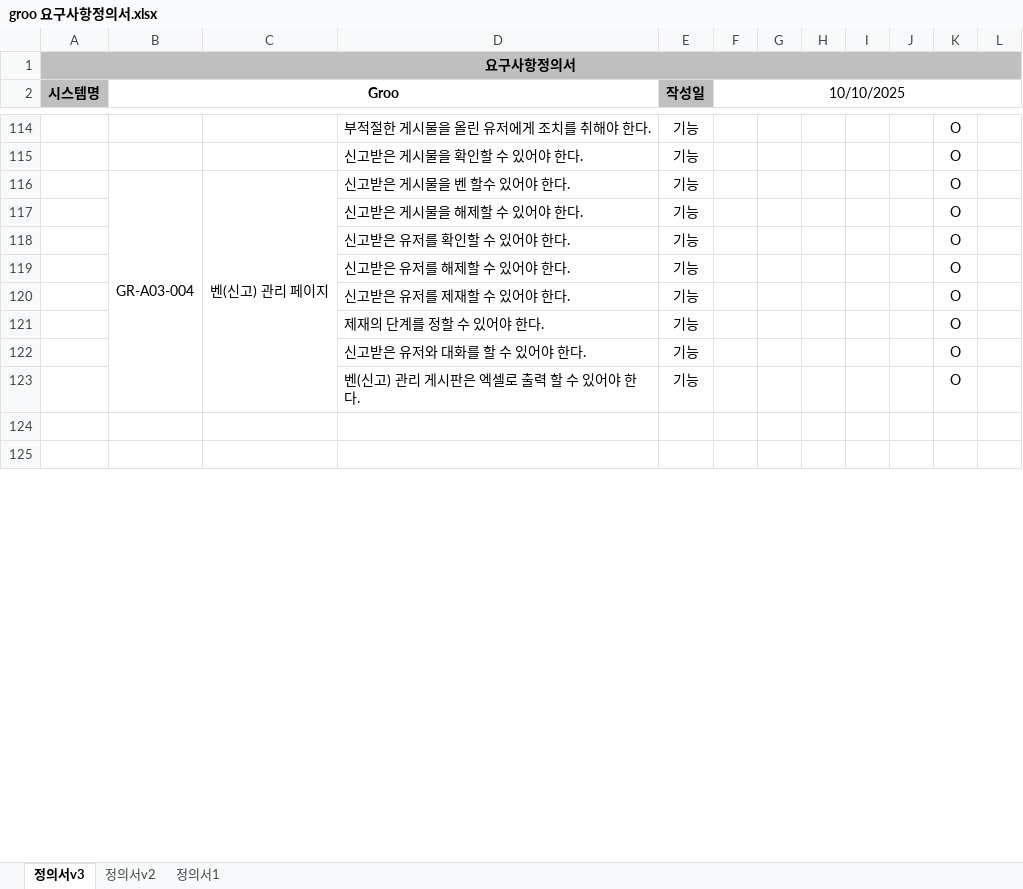
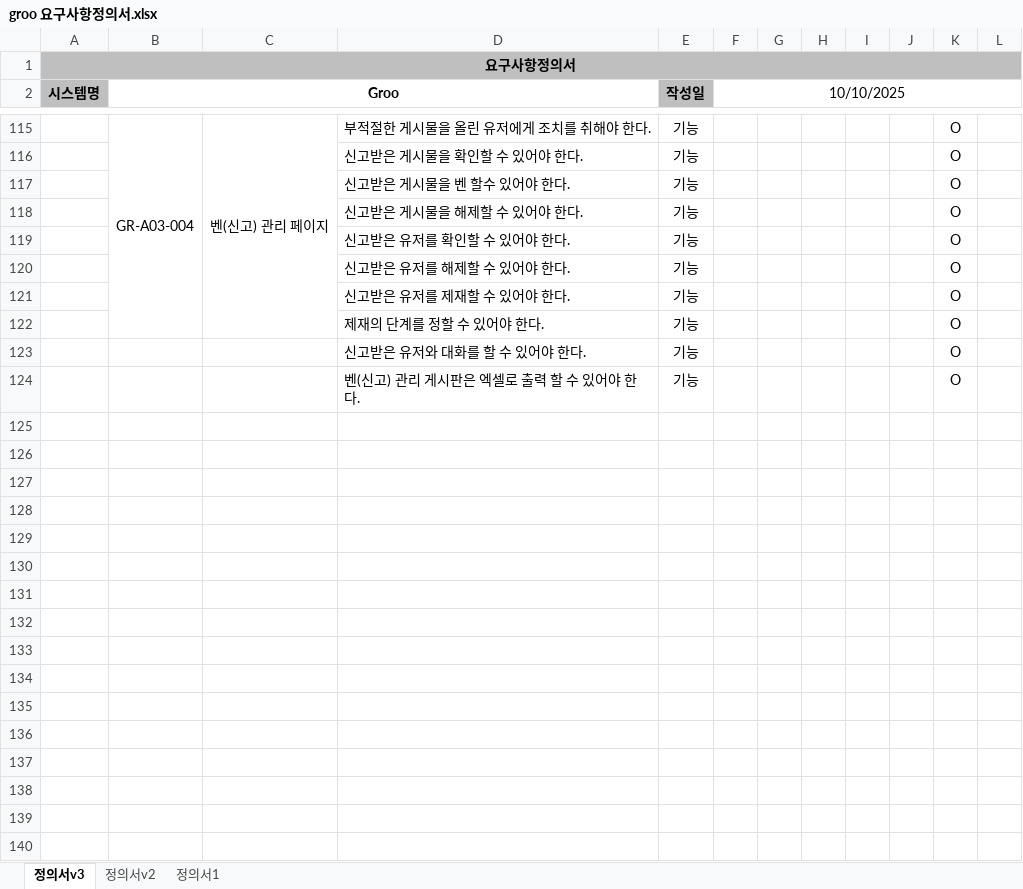
Before and after one commit to cwh0204/servlet_middle_project, an Excel workbook: groo 산출물/groo 요구사항정의서.xlsx, sheet 정의서v3, drawn as a sheet; only a part is shown, gaps mark what is left out; values as stored, in another font and other column widths than the file's, no borders; removed rows and columns are numbered as before the commit, all else as after; the diff covers the shown part only; the diff names each change by its address in the sheet, - before the commit and + after, or states it on an @@ line.

```diff
--- a/groo 산출물/groo 요구사항정의서.xlsx (sheet 정의서v3)
+++ b/groo 산출물/groo 요구사항정의서.xlsx (sheet 정의서v3)
-B115 (Groo): (empty)
+B115 (Groo): GR-A03-004
+B115:B122 merged
-C115: (empty)
+C115: 벤(신고) 관리 페이지
+C115:C122 merged
-B117 (Groo): GR-A03-004
+B117 (Groo): (empty)
-B116:B123 merged
-C117: 벤(신고) 관리 페이지
+C117: (empty)
-C116:C123 merged
+row 127: (empty)
+row 128: (empty)
+row 129: (empty)
+row 130: (empty)
+row 131: (empty)
+row 132: (empty)
+row 133: (empty)
+row 134: (empty)
+row 135: (empty)
+row 136: (empty)
+row 137: (empty)
+row 138: (empty)
+row 139: (empty)
+row 140: (empty)
```
Also changed, not shown: 176 added rows, 15 removed rows, 74 edited cells, cell formats and merged cells elsewhere in this sheet, 1 other file.
